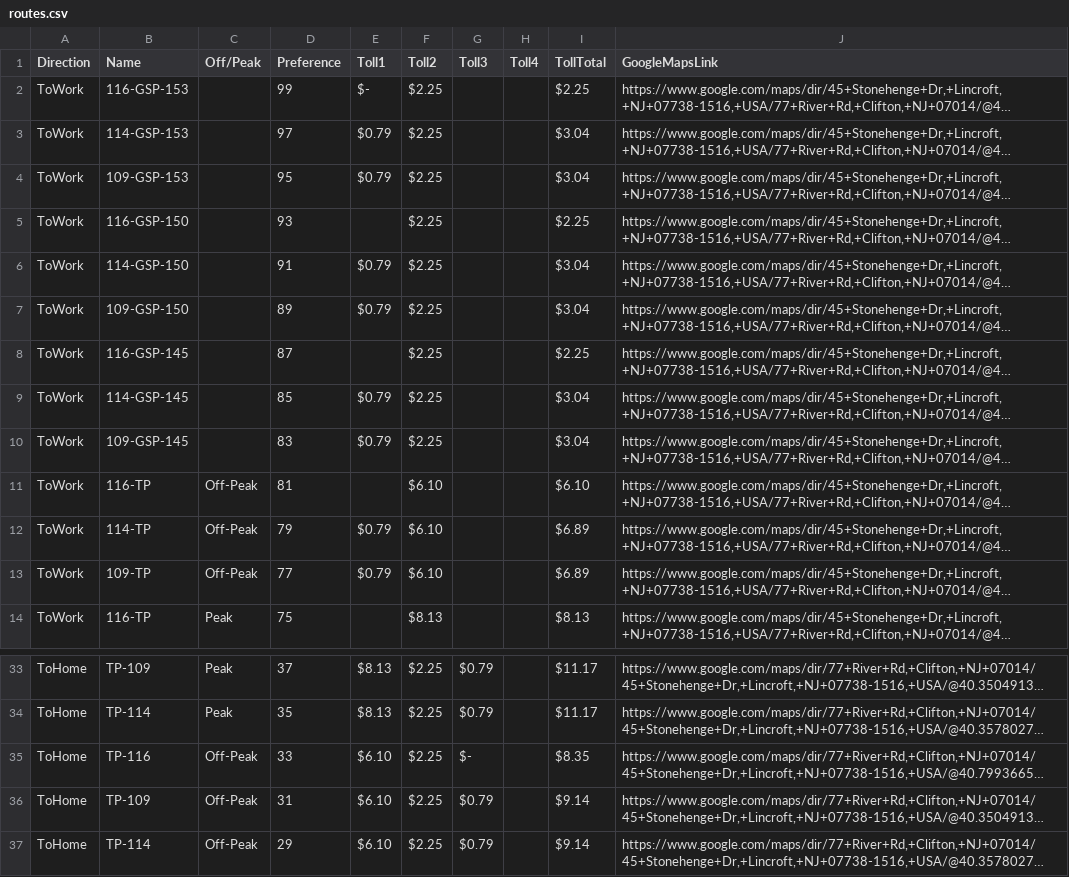
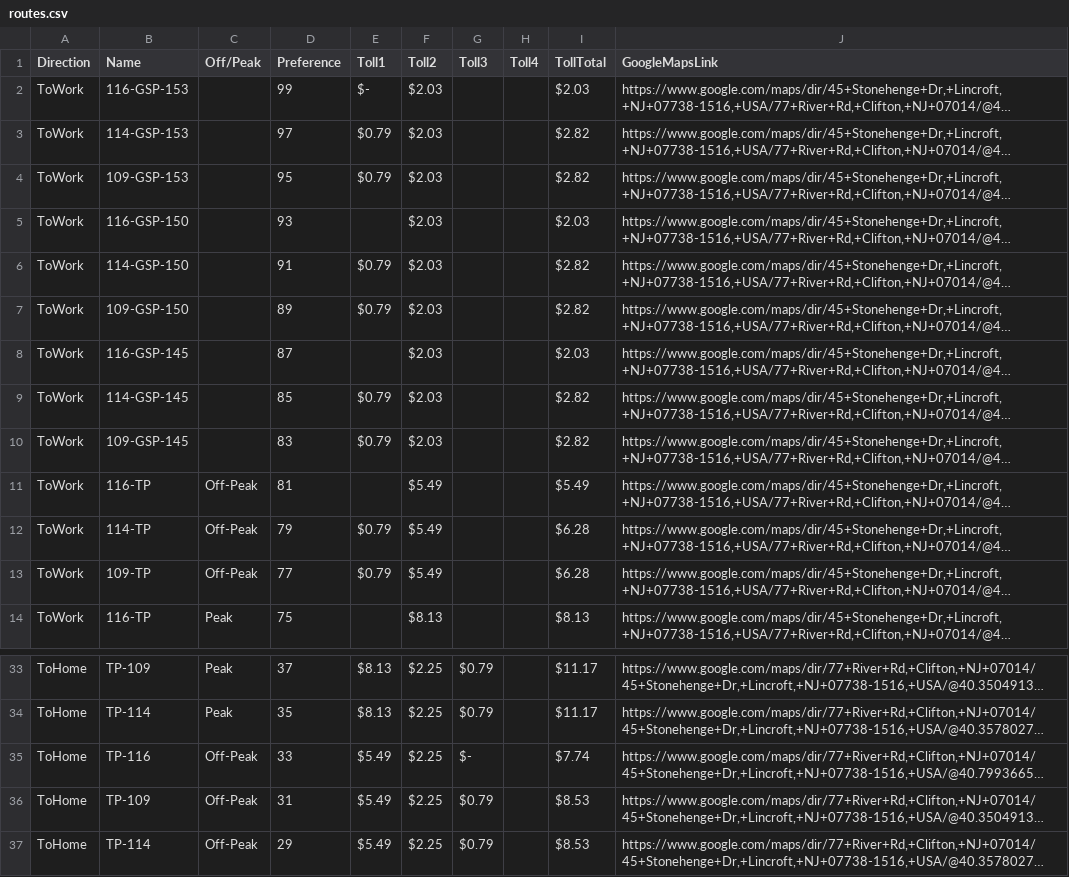
Before and after one commit to murphyp87/Commute, a CSV file: data/routes.csv, drawn as a sheet; only a part is shown, gaps mark what is left out; long unchanged cells end in …; the diff names each change by its address in the sheet, - before the commit and + after, or states it on an @@ line.

Commit message:
v1.1.3: updated toll rates + remove card explanation text
routes.csv: GSP mainline toll (Toll2) drops from $2.25 to $2.03 on
ToWork routes, and Turnpike Toll1 off-peak rate drops from $6.10 to
$5.49 — all other route data (names, preferences, links) unchanged,
confirmed via diff before replacing.

Removed the per-card comparison sentence ("$X more than the top
route...") from the top-3 result cards — kept the stats grid but
dropped the prose underneath. buildExplanation() in scoring.js is now
dead code with nothing left to consume it, so it's deleted along with
its one remaining reference in test-e2e.js's CLI output.

```diff
--- a/data/routes.csv
+++ b/data/routes.csv
-F2:F10 (Toll2): $2.25
+F2:F10 (Toll2): $2.03
-I2 (TollTotal): $2.25
+I2 (TollTotal): $2.03
-I3:I4 (TollTotal): $3.04
+I3:I4 (TollTotal): $2.82
-I5 (TollTotal): $2.25
+I5 (TollTotal): $2.03
-I6:I7 (TollTotal): $3.04
+I6:I7 (TollTotal): $2.82
-I8 (TollTotal): $2.25
+I8 (TollTotal): $2.03
-I9:I10 (TollTotal): $3.04
+I9:I10 (TollTotal): $2.82
-F11:F13 (Toll2): $6.10
+F11:F13 (Toll2): $5.49
-I11 (TollTotal): $6.10
+I11 (TollTotal): $5.49
-I12:I13 (TollTotal): $6.89
+I12:I13 (TollTotal): $6.28
-E35:E37 (Toll1): $6.10
+E35:E37 (Toll1): $5.49
-I35 (TollTotal): $8.35
+I35 (TollTotal): $7.74
-I36:I37 (TollTotal): $9.14
+I36:I37 (TollTotal): $8.53
```
Also changed, not shown: 4 other files.
